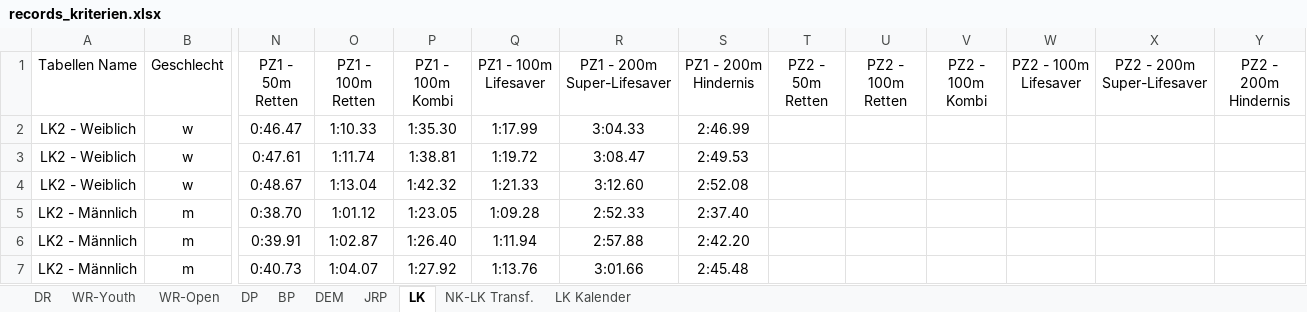
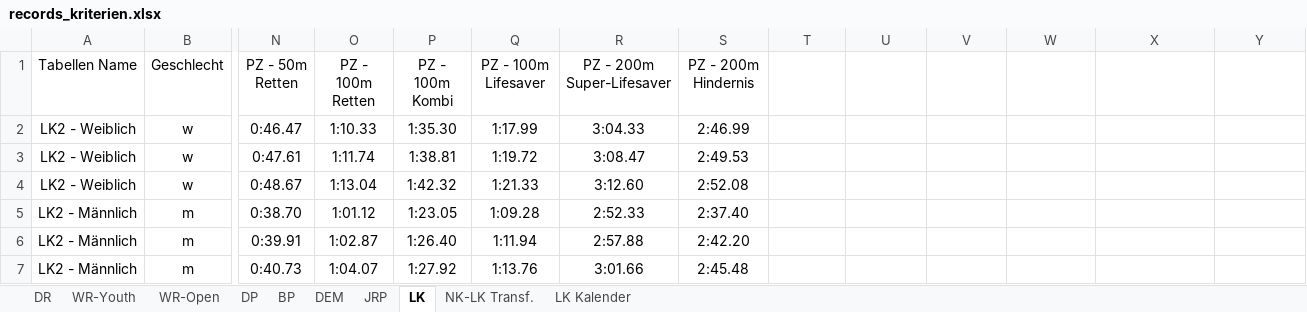
Before and after one commit to jp-gnad/Lifesaving_Baden, an Excel workbook: web/utilities/records_kriterien.xlsx, sheet LK, drawn as a sheet; only a part is shown, gaps mark what is left out; values as stored, in another font and other column widths than the file's, no borders; table styles not drawn; the diff names each change by its address in the sheet, - before the commit and + after, or states it on an @@ line.

Commit message:
Pz2 aus Quali Tabellen raus

```diff
--- a/web/utilities/records_kriterien.xlsx (sheet LK)
+++ b/web/utilities/records_kriterien.xlsx (sheet LK)
-N1: PZ1 - 50m Retten
+N1: PZ - 50m Retten
-O1: PZ1 - 100m Retten
+O1: PZ - 100m Retten
-P1: PZ1 - 100m Kombi
+P1: PZ - 100m Kombi
-Q1: PZ1 - 100m Lifesaver
+Q1: PZ - 100m Lifesaver
-R1: PZ1 - 200m Super-Lifesaver
+R1: PZ - 200m Super-Lifesaver
-S1: PZ1 - 200m Hindernis
+S1: PZ - 200m Hindernis
-T1: PZ2 - 50m Retten
+T1: (empty)
-U1: PZ2 - 100m Retten
+U1: (empty)
-V1: PZ2 - 100m Kombi
+V1: (empty)
-W1: PZ2 - 100m Lifesaver
+W1: (empty)
-X1: PZ2 - 200m Super-Lifesaver
+X1: (empty)
-Y1: PZ2 - 200m Hindernis
+Y1: (empty)
```
Also changed, not shown: 4 other files.
